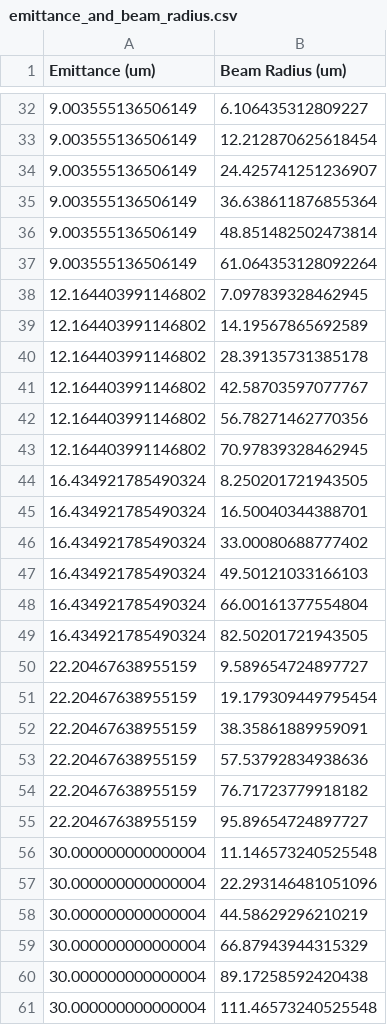
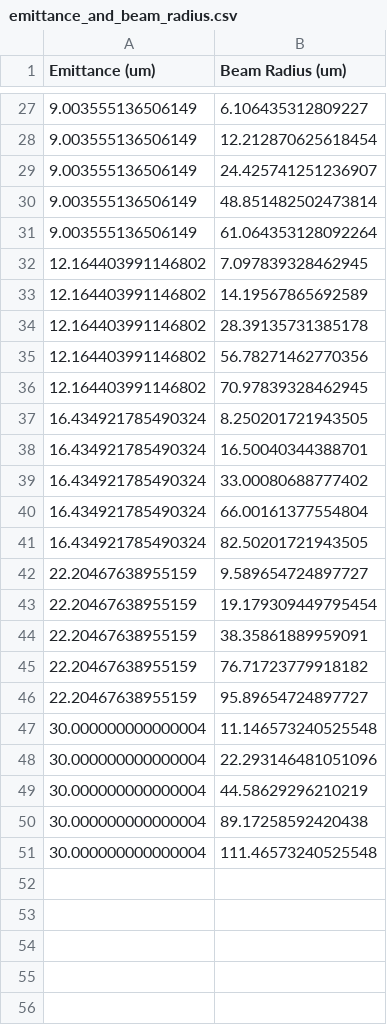
Before and after one commit to casiddle/mphys_sem2, a CSV file: Simulations/Beam_builder/emittance_and_beam_radius.csv, drawn as a sheet; only a part is shown, gaps mark what is left out; the diff covers the shown part only.

```diff
--- a/Simulations/Beam_builder/emittance_and_beam_radius.csv
+++ b/Simulations/Beam_builder/emittance_and_beam_radius.csv
@@ -34,3 +29,2 @@ Emittance (um),Beam Radius (um)
 9.003555136506149,24.425741251236907
-9.003555136506149,36.638611876855364
 9.003555136506149,48.851482502473814
@@ -40,3 +34,2 @@ Emittance (um),Beam Radius (um)
 12.164403991146802,28.39135731385178
-12.164403991146802,42.58703597077767
 12.164403991146802,56.78271462770356
@@ -46,3 +39,2 @@ Emittance (um),Beam Radius (um)
 16.434921785490324,33.00080688777402
-16.434921785490324,49.50121033166103
 16.434921785490324,66.00161377554804
@@ -52,3 +44,2 @@ Emittance (um),Beam Radius (um)
 22.20467638955159,38.35861889959091
-22.20467638955159,57.53792834938636
 22.20467638955159,76.71723779918182
@@ -58,3 +49,2 @@ Emittance (um),Beam Radius (um)
 30.000000000000004,44.58629296210219
-30.000000000000004,66.87943944315329
 30.000000000000004,89.17258592420438
```
Also changed, not shown: 5 removed rows elsewhere in this file, 1 other file.
